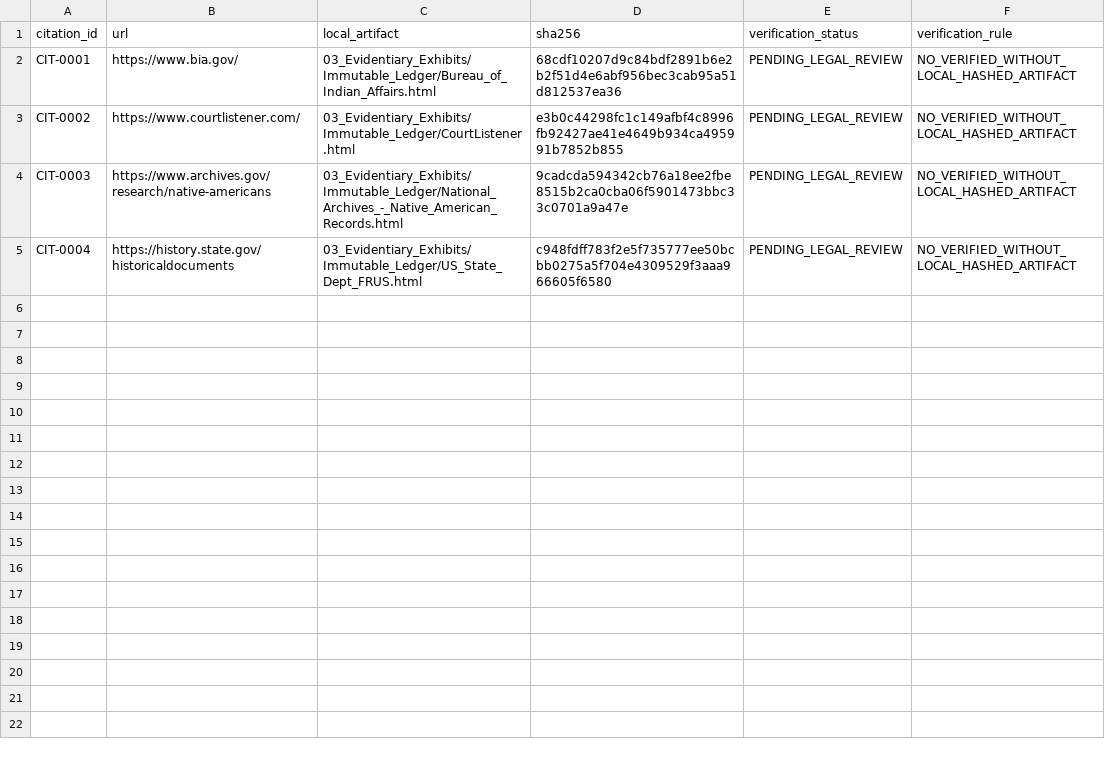
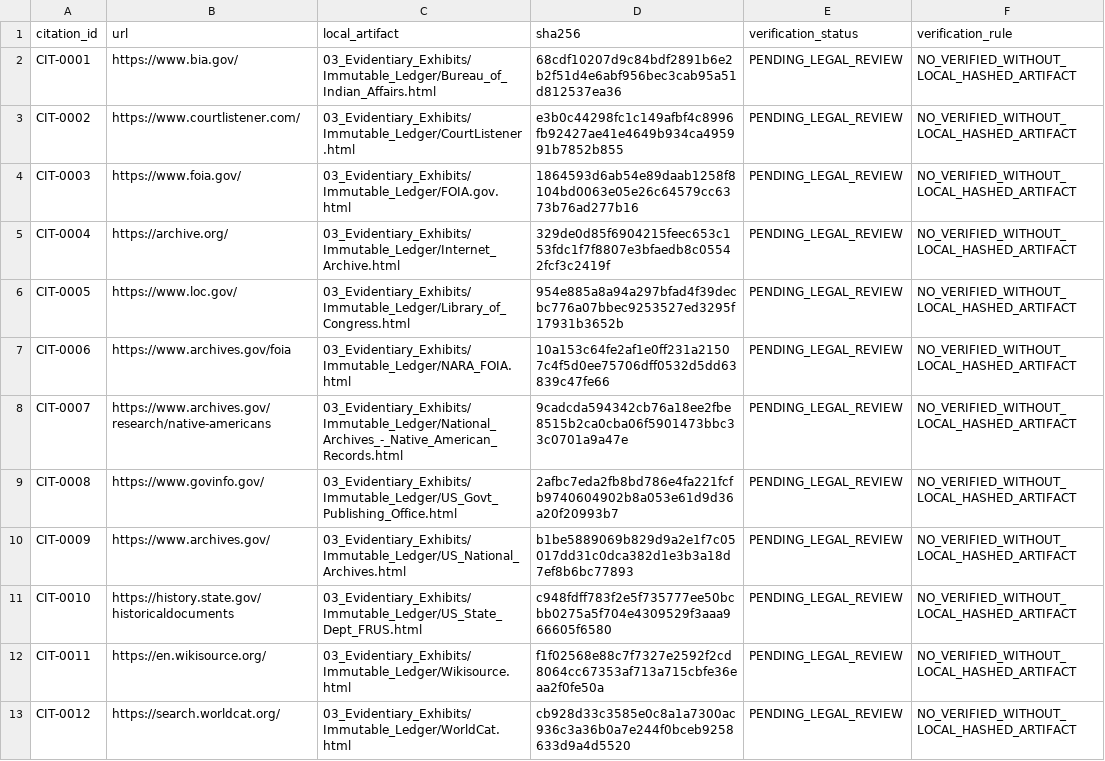
Before and after one commit to GlobalRestitutionAlliance/turtle-island-us-ak-native-village-of-tetlin-master-litigation, a CSV file: 03_Evidentiary_Exhibits/CITATION_INDEX.csv, drawn as a sheet.

Commit message:
Batch 2b: harvest expanded sources, citations, manifests

```diff
--- a/03_Evidentiary_Exhibits/CITATION_INDEX.csv
+++ b/03_Evidentiary_Exhibits/CITATION_INDEX.csv
@@ -3,3 +3,11 @@ CIT-0001,https://www.bia.gov/,03_Evidentiary_Exhibits/Immutable_Ledger/Bureau_of
 CIT-0002,https://www.courtlistener.com/,03_Evidentiary_Exhibits/Immutable_Ledger/CourtListener.html,e3b0c44298fc1c149afbf4c8996fb92427ae41e4649b934ca495991b7852b855,PENDING_LEGAL_REVIEW,NO_VERIFIED_WITHOUT_LOCAL_HASHED_ARTIFACT
-CIT-0003,https://www.archives.gov/research/native-americans,03_Evidentiary_Exhibits/Immutable_Ledger/National_Archives_-_Native_American_Records.html,9cadcda594342cb76a18ee2fbe8515b2ca0cba06f5901473bbc33c0701a9a47e,PENDING_LEGAL_REVIEW,NO_VERIFIED_WITHOUT_LOCAL_HASHED_ARTIFACT
-CIT-0004,https://history.state.gov/historicaldocuments,03_Evidentiary_Exhibits/Immutable_Ledger/US_State_Dept_FRUS.html,c948fdff783f2e5f735777ee50bcbb0275a5f704e4309529f3aaa966605f6580,PENDING_LEGAL_REVIEW,NO_VERIFIED_WITHOUT_LOCAL_HASHED_ARTIFACT
+CIT-0003,https://www.foia.gov/,03_Evidentiary_Exhibits/Immutable_Ledger/FOIA.gov.html,1864593d6ab54e89daab1258f8104bd0063e05e26c64579cc6373b76ad277b16,PENDING_LEGAL_REVIEW,NO_VERIFIED_WITHOUT_LOCAL_HASHED_ARTIFACT
+CIT-0004,https://archive.org/,03_Evidentiary_Exhibits/Immutable_Ledger/Internet_Archive.html,329de0d85f6904215feec653c153fdc1f7f8807e3bfaedb8c05542fcf3c2419f,PENDING_LEGAL_REVIEW,NO_VERIFIED_WITHOUT_LOCAL_HASHED_ARTIFACT
+CIT-0005,https://www.loc.gov/,03_Evidentiary_Exhibits/Immutable_Ledger/Library_of_Congress.html,954e885a8a94a297bfad4f39decbc776a07bbec9253527ed3295f17931b3652b,PENDING_LEGAL_REVIEW,NO_VERIFIED_WITHOUT_LOCAL_HASHED_ARTIFACT
+CIT-0006,https://www.archives.gov/foia,03_Evidentiary_Exhibits/Immutable_Ledger/NARA_FOIA.html,10a153c64fe2af1e0ff231a21507c4f5d0ee75706dff0532d5dd63839c47fe66,PENDING_LEGAL_REVIEW,NO_VERIFIED_WITHOUT_LOCAL_HASHED_ARTIFACT
+CIT-0007,https://www.archives.gov/research/native-americans,03_Evidentiary_Exhibits/Immutable_Ledger/National_Archives_-_Native_American_Records.html,9cadcda594342cb76a18ee2fbe8515b2ca0cba06f5901473bbc33c0701a9a47e,PENDING_LEGAL_REVIEW,NO_VERIFIED_WITHOUT_LOCAL_HASHED_ARTIFACT
+CIT-0008,https://www.govinfo.gov/,03_Evidentiary_Exhibits/Immutable_Ledger/US_Govt_Publishing_Office.html,2afbc7eda2fb8bd786e4fa221fcfb9740604902b8a053e61d9d36a20f20993b7,PENDING_LEGAL_REVIEW,NO_VERIFIED_WITHOUT_LOCAL_HASHED_ARTIFACT
+CIT-0009,https://www.archives.gov/,03_Evidentiary_Exhibits/Immutable_Ledger/US_National_Archives.html,b1be5889069b829d9a2e1f7c05017dd31c0dca382d1e3b3a18d7ef8b6bc77893,PENDING_LEGAL_REVIEW,NO_VERIFIED_WITHOUT_LOCAL_HASHED_ARTIFACT
+CIT-0010,https://history.state.gov/historicaldocuments,03_Evidentiary_Exhibits/Immutable_Ledger/US_State_Dept_FRUS.html,c948fdff783f2e5f735777ee50bcbb0275a5f704e4309529f3aaa966605f6580,PENDING_LEGAL_REVIEW,NO_VERIFIED_WITHOUT_LOCAL_HASHED_ARTIFACT
+CIT-0011,https://en.wikisource.org/,03_Evidentiary_Exhibits/Immutable_Ledger/Wikisource.html,f1f02568e88c7f7327e2592f2cd8064cc67353af713a715cbfe36eaa2f0fe50a,PENDING_LEGAL_REVIEW,NO_VERIFIED_WITHOUT_LOCAL_HASHED_ARTIFACT
+CIT-0012,https://search.worldcat.org/,03_Evidentiary_Exhibits/Immutable_Ledger/WorldCat.html,cb928d33c3585e0c8a1a7300ac936c3a36b0a7e244f0bceb9258633d9a4d5520,PENDING_LEGAL_REVIEW,NO_VERIFIED_WITHOUT_LOCAL_HASHED_ARTIFACT
```
Also changed, not shown: 32 other files.
